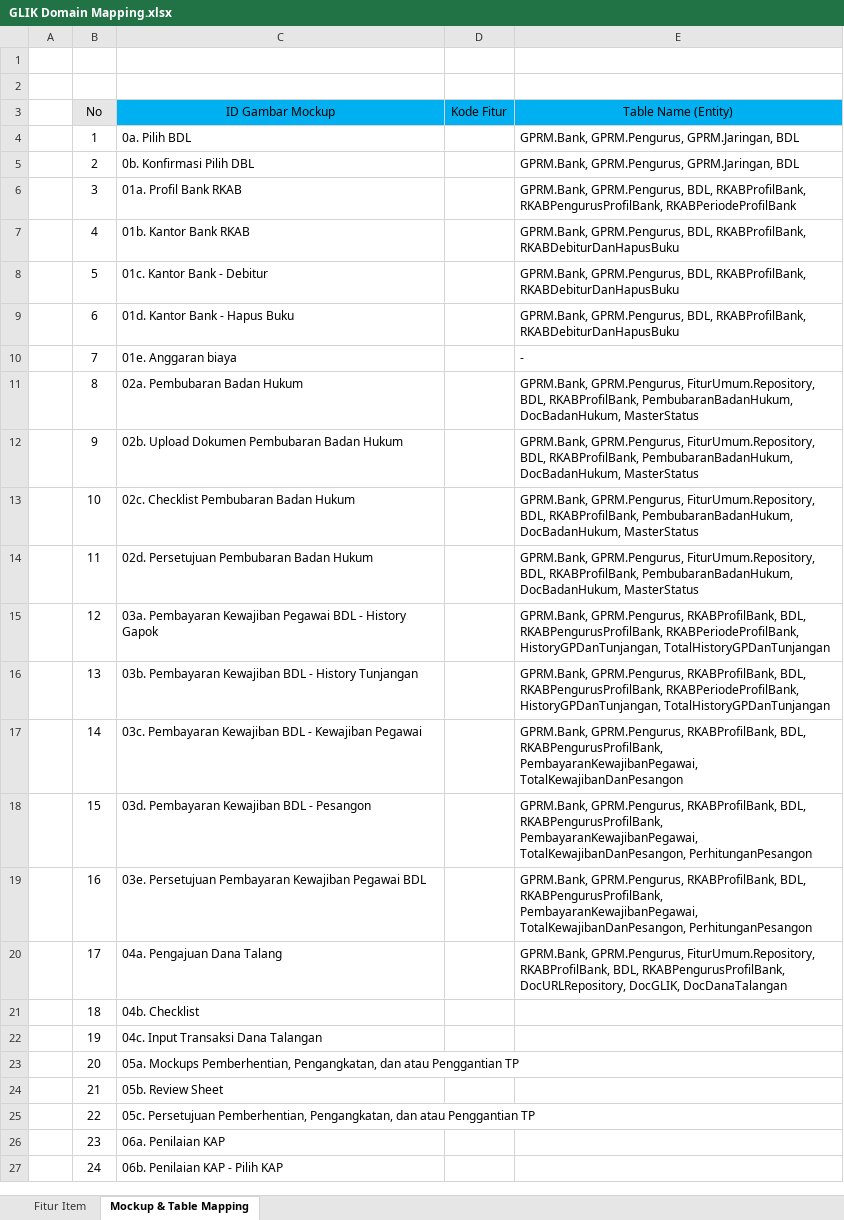
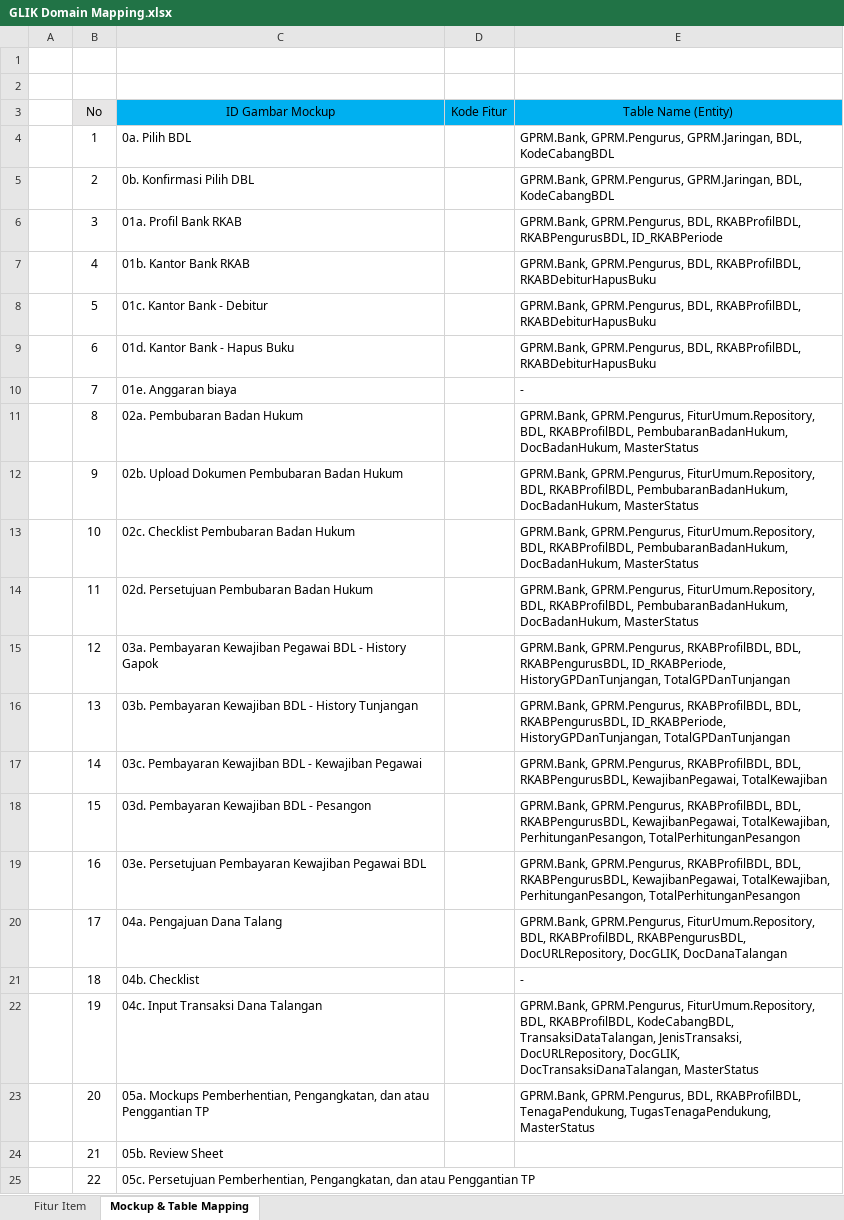
Before and after one commit to reshafahlevi/GLIK-DM, an Excel workbook: GLIK Domain Mapping.xlsx, sheet Mockup & Table Mapping, drawn as a sheet; only a part is shown; the shorter side is filled out with more unchanged rows; values as stored, in another font and other column widths than the file's, no borders; the diff names each change by its address in the sheet, - before the commit and + after, or states it on an @@ line.

Commit message:
Update DOmain Model - GLIK
Update DOmain Model - GLIK

```diff
--- a/GLIK Domain Mapping.xlsx (sheet Mockup & Table Mapping)
+++ b/GLIK Domain Mapping.xlsx (sheet Mockup & Table Mapping)
-E4:E5 (Table Name (Entity)): …GPRM.Pengurus, GPRM.Jaringan, BDL
+E4:E5 (Table Name (Entity)): …GPRM.Pengurus, GPRM.Jaringan, BDL, KodeCabangBDL
-E6 (Table Name (Entity)): …GPRM.Pengurus, BDL, RKABProfilBank, RKABPengurusProfilBank, RKABPeriodeProfilBank
+E6 (Table Name (Entity)): …GPRM.Pengurus, BDL, RKABProfilBDL, RKABPengurusBDL, ID_RKABPeriode
-E7:E9 (Table Name (Entity)): …GPRM.Pengurus, BDL, RKABProfilBank, RKABDebiturDanHapusBuku
+E7:E9 (Table Name (Entity)): …GPRM.Pengurus, BDL, RKABProfilBDL, RKABDebiturHapusBuku
-E11:E14 (Table Name (Entity)): …FiturUmum.Repository, BDL, RKABProfilBank, PembubaranBadanHukum, DocBadanHukum,…
+E11:E14 (Table Name (Entity)): …FiturUmum.Repository, BDL, RKABProfilBDL, PembubaranBadanHukum, DocBadanHukum,…
-E15:E16 (Table Name (Entity)): GPRM.Bank, GPRM.Pengurus, RKABProfilBank, BDL, RKABPengurusProfilBank, RKABPeriodeProfilBank, HistoryGPDanTunjangan, TotalHistoryGPDanTunjangan
+E15:E16 (Table Name (Entity)): GPRM.Bank, GPRM.Pengurus, RKABProfilBDL, BDL, RKABPengurusBDL, ID_RKABPeriode, HistoryGPDanTunjangan, TotalGPDanTunjangan
-E17 (Table Name (Entity)): GPRM.Bank, GPRM.Pengurus, RKABProfilBank, BDL, RKABPengurusProfilBank, PembayaranKewajibanPegawai, TotalKewajibanDanPesangon
+E17 (Table Name (Entity)): GPRM.Bank, GPRM.Pengurus, RKABProfilBDL, BDL, RKABPengurusBDL, KewajibanPegawai, TotalKewajiban
-E18:E19 (Table Name (Entity)): GPRM.Bank, GPRM.Pengurus, RKABProfilBank, BDL, RKABPengurusProfilBank, PembayaranKewajibanPegawai, TotalKewajibanDanPesangon, PerhitunganPesangon
+E18:E19 (Table Name (Entity)): GPRM.Bank, GPRM.Pengurus, RKABProfilBDL, BDL, RKABPengurusBDL, KewajibanPegawai, TotalKewajiban, PerhitunganPesangon, TotalPerhitunganPesangon
-E20 (Table Name (Entity)): …GPRM.Pengurus, FiturUmum.Repository, RKABProfilBank, BDL, RKABPengurusProfilBank, DocURLRepository, DocGLIK,…
+E20 (Table Name (Entity)): …GPRM.Pengurus, FiturUmum.Repository, BDL, RKABProfilBDL, RKABPengurusBDL, DocURLRepository, DocGLIK,…
-E21 (Table Name (Entity)): (empty)
+E21 (Table Name (Entity)): -
-E22 (Table Name (Entity)): (empty)
+E22 (Table Name (Entity)): GPRM.Bank, GPRM.Pengurus, FiturUmum.Repository, BDL, RKABProfilBDL, KodeCabangBDL, TransaksiDataTalangan, JenisTransaksi, DocURLRepository, DocGLIK, DocTransaksiDanaTalangan, MasterStatus
-E23 (Table Name (Entity)): (empty)
+E23 (Table Name (Entity)): GPRM.Bank, GPRM.Pengurus, BDL, RKABProfilBDL, TenagaPendukung, TugasTenagaPendukung, MasterStatus
```
Also changed, not shown: 1 other file.
